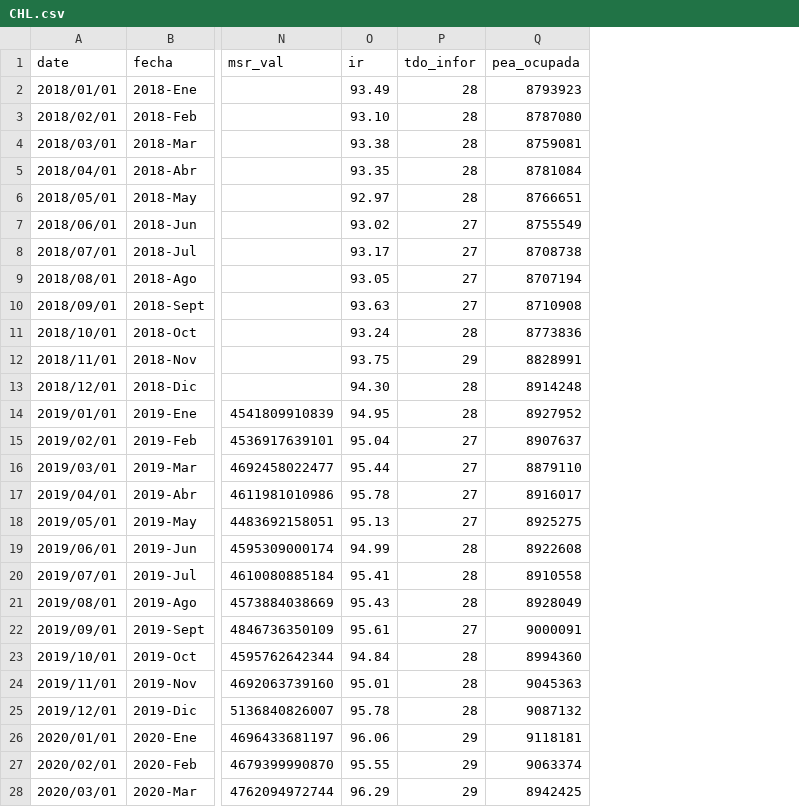
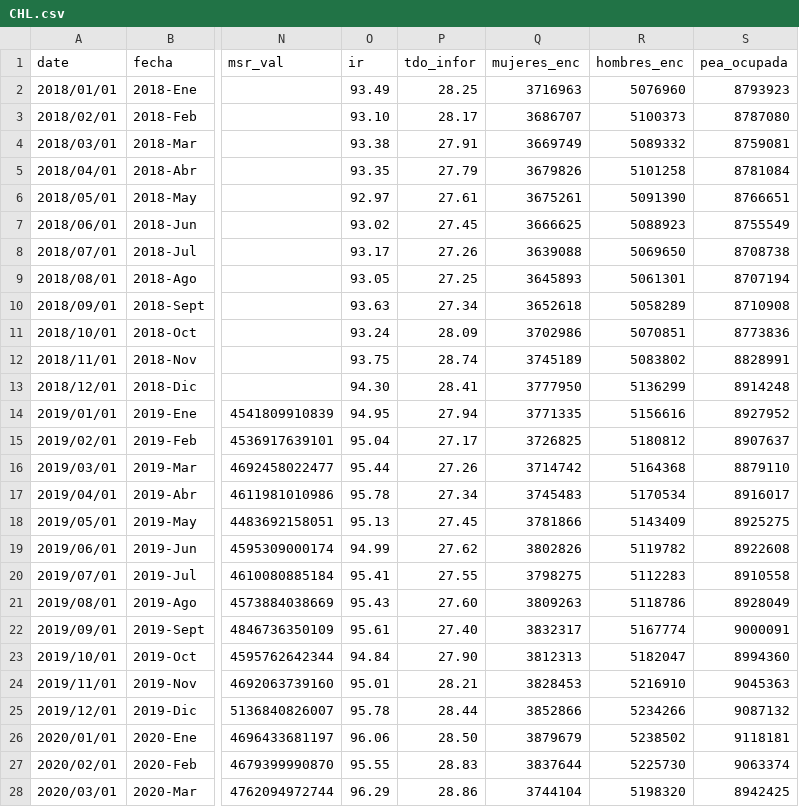
Before and after one commit to paoovela/BID, a CSV file: CHL.csv, drawn as a sheet; only a part is shown, gaps mark what is left out; the diff covers the shown part only; the diff names each change by its address in the sheet, - before the commit and + after, or states it on an @@ line.

```diff
--- a/CHL.csv
+++ b/CHL.csv
+column Q (mujeres_enc), rows 2-28: 3716963 | 3686707 | 3669749 | 3679826 | 3675261 | 3666625 | 3639088 | 3645893 | 3652618 | 3702986 | 3745189 | 3777950 | 3771335 | 3726825 | 3714742 | 3745483 | 3781866 | 3802826 | 3798275 | 3809263 | 3832317 | 3812313 | 3828453 | 3852866 | 3879679 | 3837644 | 3744104
+column R (hombres_enc), rows 2-28: 5076960 | 5100373 | 5089332 | 5101258 | 5091390 | 5088923 | 5069650 | 5061301 | 5058289 | 5070851 | 5083802 | 5136299 | 5156616 | 5180812 | 5164368 | 5170534 | 5143409 | 5119782 | 5112283 | 5118786 | 5167774 | 5182047 | 5216910 | 5234266 | 5238502 | 5225730 | 5198320
-P2 (tdo_infor): 28
+P2 (tdo_infor): 28.25
-P3 (tdo_infor): 28
+P3 (tdo_infor): 28.17
-P4 (tdo_infor): 28
+P4 (tdo_infor): 27.91
-P5 (tdo_infor): 28
+P5 (tdo_infor): 27.79
-P6 (tdo_infor): 28
+P6 (tdo_infor): 27.61
-P7 (tdo_infor): 27
+P7 (tdo_infor): 27.45
-P8 (tdo_infor): 27
+P8 (tdo_infor): 27.26
-P9 (tdo_infor): 27
+P9 (tdo_infor): 27.25
-P10 (tdo_infor): 27
+P10 (tdo_infor): 27.34
-P11 (tdo_infor): 28
+P11 (tdo_infor): 28.09
-P12 (tdo_infor): 29
+P12 (tdo_infor): 28.74
-P13 (tdo_infor): 28
+P13 (tdo_infor): 28.41
-P14 (tdo_infor): 28
+P14 (tdo_infor): 27.94
-P15 (tdo_infor): 27
+P15 (tdo_infor): 27.17
-P16 (tdo_infor): 27
+P16 (tdo_infor): 27.26
-P17 (tdo_infor): 27
+P17 (tdo_infor): 27.34
-P18 (tdo_infor): 27
+P18 (tdo_infor): 27.45
-P19 (tdo_infor): 28
+P19 (tdo_infor): 27.62
-P20 (tdo_infor): 28
+P20 (tdo_infor): 27.55
-P21 (tdo_infor): 28
+P21 (tdo_infor): 27.60
-P22 (tdo_infor): 27
+P22 (tdo_infor): 27.40
-P23 (tdo_infor): 28
+P23 (tdo_infor): 27.90
-P24 (tdo_infor): 28
+P24 (tdo_infor): 28.21
-P25 (tdo_infor): 28
+P25 (tdo_infor): 28.44
-P26 (tdo_infor): 29
+P26 (tdo_infor): 28.50
-P27 (tdo_infor): 29
+P27 (tdo_infor): 28.83
-P28 (tdo_infor): 29
+P28 (tdo_infor): 28.86
```
Also changed, not shown: 1 added row and 8 edited cells elsewhere in this file, BOL.csv, COL.csv, 4 other files.
